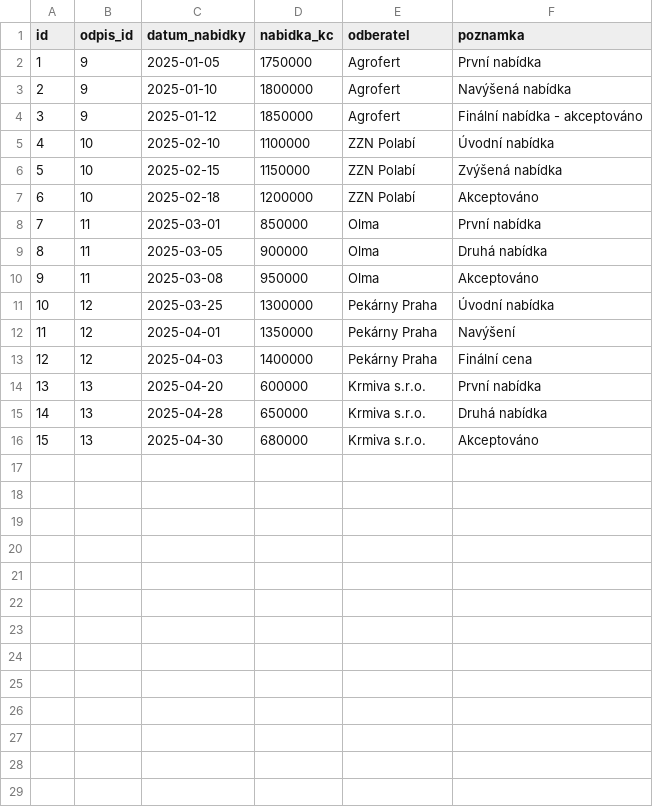
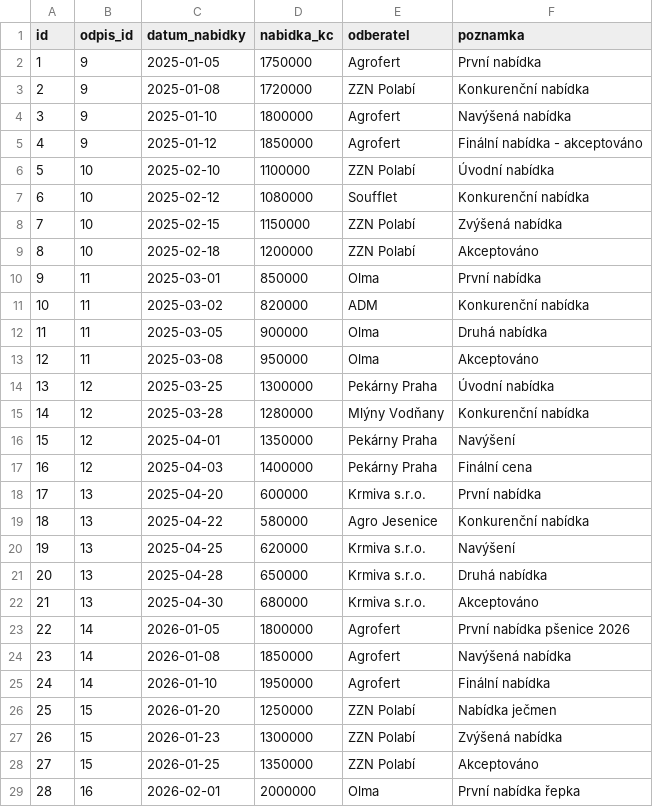
Before and after one commit to jenasin/cropcel, a CSV file: data/nabidky.csv, drawn as a sheet; only a part is shown; addresses are those after the commit; the diff covers the shown part only; the diff names each change by its address in the sheet, - before the commit and + after, or states it on an @@ line.

```diff
--- a/data/nabidky.csv
+++ b/data/nabidky.csv
+row 3: 2 | 9 | 2025-01-08 | 1720000 | ZZN Polabí | Konkurenční nabídka
@@ column A (id) renumbered between rows 4 and 22 @@
+row 7: 6 | 10 | 2025-02-12 | 1080000 | Soufflet | Konkurenční nabídka
+row 11: 10 | 11 | 2025-03-02 | 820000 | ADM | Konkurenční nabídka
+row 15: 14 | 12 | 2025-03-28 | 1280000 | Mlýny Vodňany | Konkurenční nabídka
+row 19: 18 | 13 | 2025-04-22 | 580000 | Agro Jesenice | Konkurenční nabídka
+row 20: 19 | 13 | 2025-04-25 | 620000 | Krmiva s.r.o. | Navýšení
+row 23: 22 | 14 | 2026-01-05 | 1800000 | Agrofert | První nabídka pšenice 2026
+row 24: 23 | 14 | 2026-01-08 | 1850000 | Agrofert | Navýšená nabídka
+row 25: 24 | 14 | 2026-01-10 | 1950000 | Agrofert | Finální nabídka
+row 26: 25 | 15 | 2026-01-20 | 1250000 | ZZN Polabí | Nabídka ječmen
+row 27: 26 | 15 | 2026-01-23 | 1300000 | ZZN Polabí | Zvýšená nabídka
+row 28: 27 | 15 | 2026-01-25 | 1350000 | ZZN Polabí | Akceptováno
+row 29: 28 | 16 | 2026-02-01 | 2000000 | Olma | První nabídka řepka
```
Also changed, not shown: 5 added rows elsewhere in this file, 4 other files.
